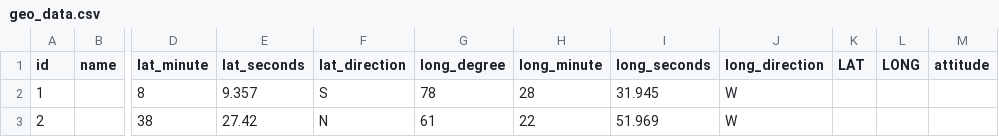
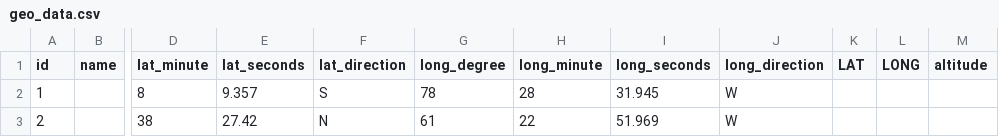
Before and after one commit to ngocdai94/geolocation, a CSV file: geo_data.csv, drawn as a sheet; only a part is shown, gaps mark what is left out; the diff names each change by its address in the sheet, - before the commit and + after, or states it on an @@ line.

Commit message:
name and altitude resolve.  Bugs in latency

```diff
--- a/geo_data.csv
+++ b/geo_data.csv
-M1: attitude
+M1: altitude
```
Also changed, not shown: 7 other files.
